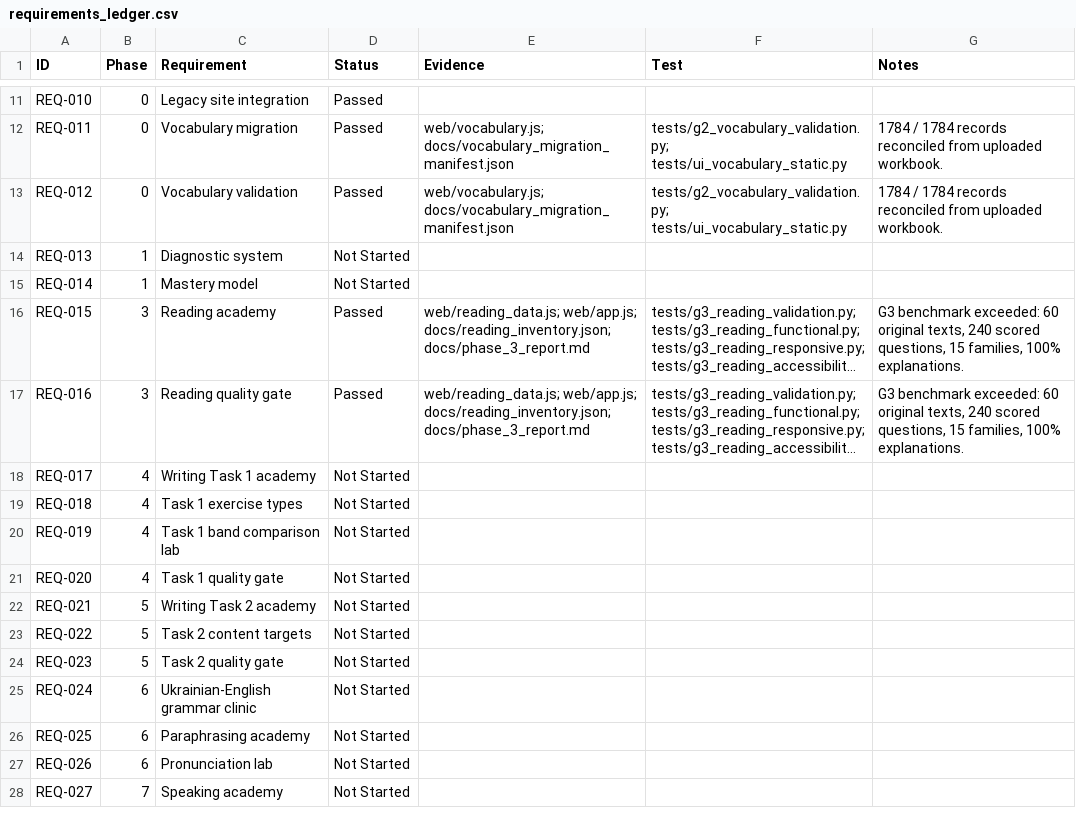
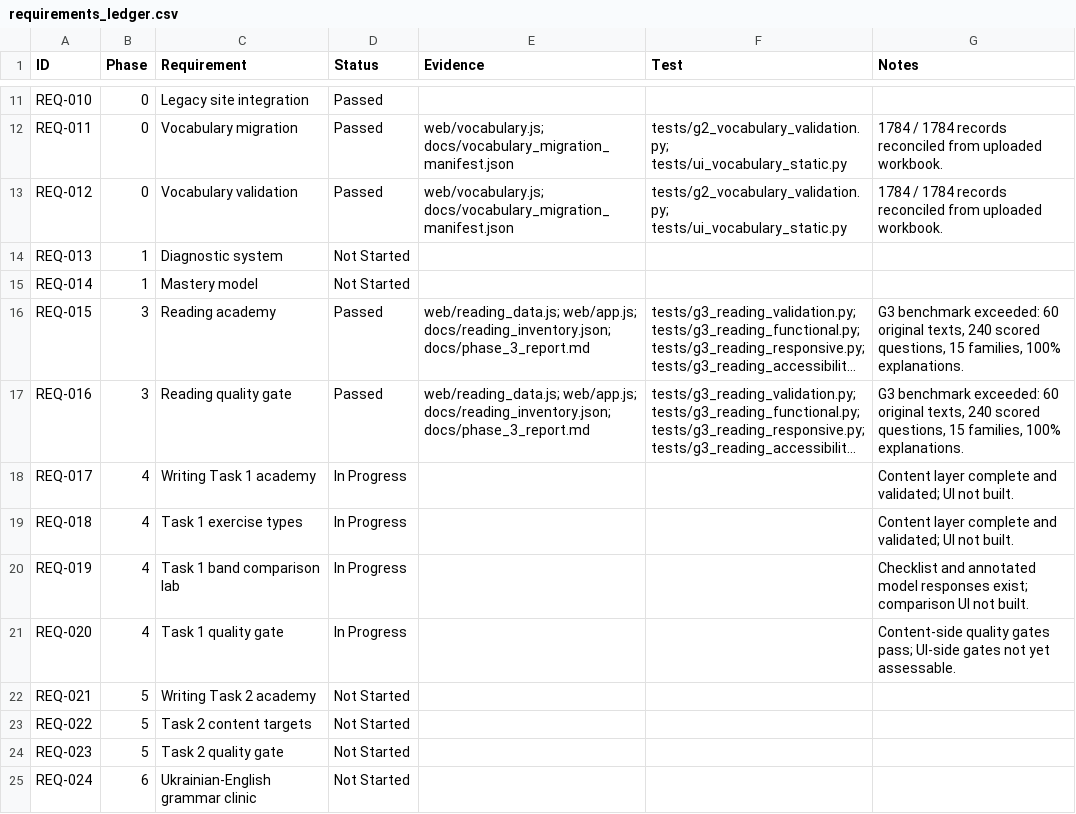
Before and after one commit to daltonank/ielts-study-guide, a CSV file: docs/requirements_ledger.csv, drawn as a sheet; only a part is shown, gaps mark what is left out; the shorter side is filled out with more unchanged rows; long unchanged cells end in …; the diff covers the shown part only; the diff names each change by its address in the sheet, - before the commit and + after, or states it on an @@ line.

```diff
--- a/docs/requirements_ledger.csv
+++ b/docs/requirements_ledger.csv
-D18:D21 (Status): Not Started
+D18:D21 (Status): In Progress
-G18:G19 (Notes): (empty)
+G18:G19 (Notes): Content layer complete and validated; UI not built.
-G20 (Notes): (empty)
+G20 (Notes): Checklist and annotated model responses exist; comparison UI not built.
-G21 (Notes): (empty)
+G21 (Notes): Content-side quality gates pass; UI-side gates not yet assessable.
```
Also changed, not shown: 64 edited cells elsewhere in this file, 10 other files.
